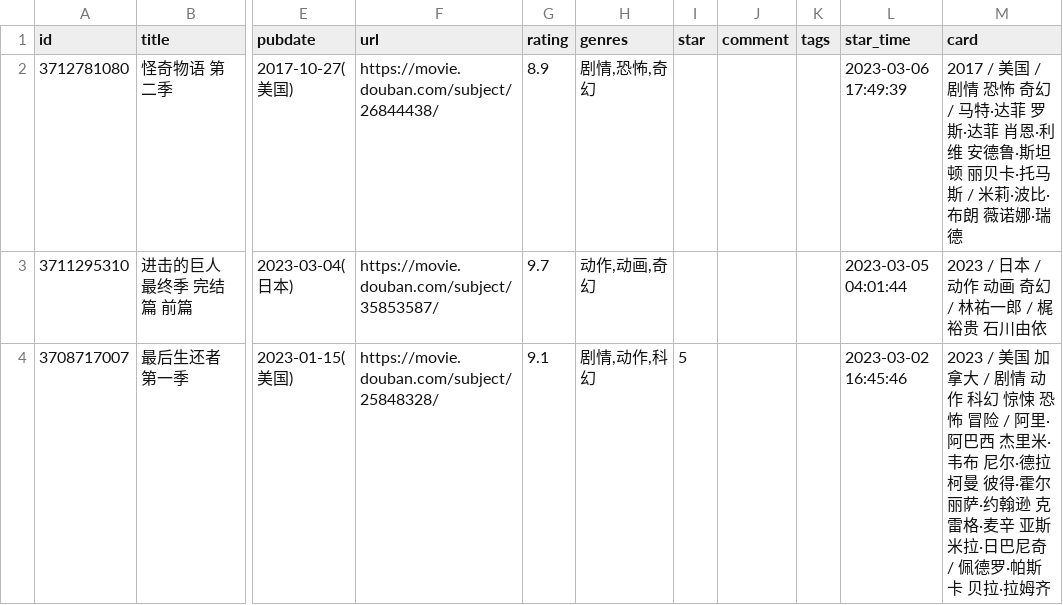
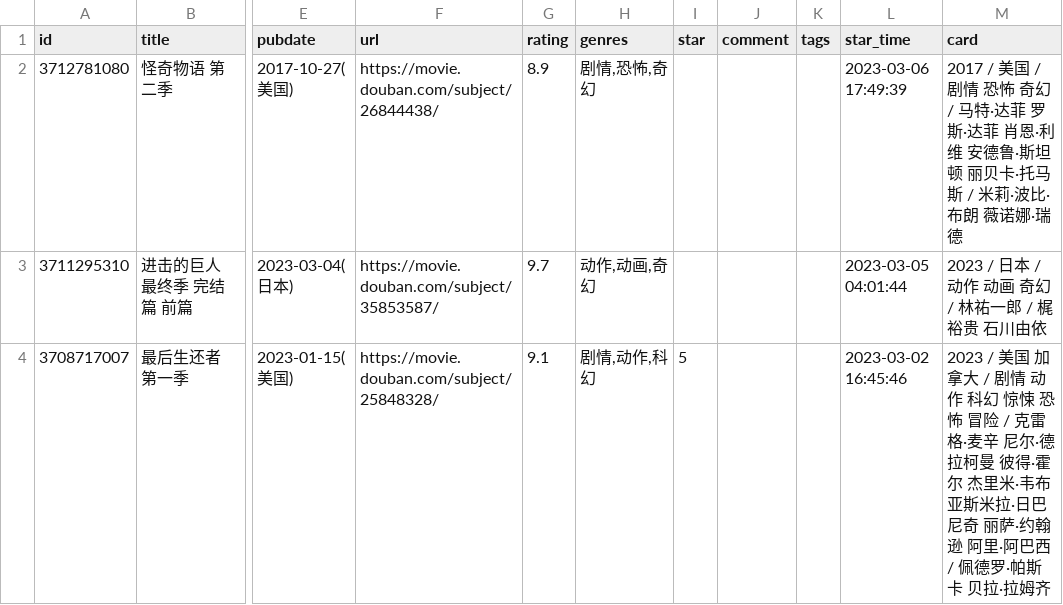
Before and after one commit to ihavenoideaa/hideaway-Pages, a CSV file: data/douban/doing/movie.csv, drawn as a sheet; only a part is shown, gaps mark what is left out; the diff names each change by its address in the sheet, - before the commit and + after, or states it on an @@ line.

```diff
--- a/data/douban/doing/movie.csv
+++ b/data/douban/doing/movie.csv
-M4 (card): …冒险 / 阿里·阿巴西 杰里米·韦布 尼尔·德拉柯曼 彼得·霍尔 丽萨·约翰逊 克雷格·麦辛 亚斯米拉·日巴尼奇 / 佩德…
+M4 (card): …冒险 / 克雷格·麦辛 尼尔·德拉柯曼 彼得·霍尔 杰里米·韦布 亚斯米拉·日巴尼奇 丽萨·约翰逊 阿里·阿巴西 / 佩德…
```
Also changed, not shown: data/douban/done/movie.csv.
